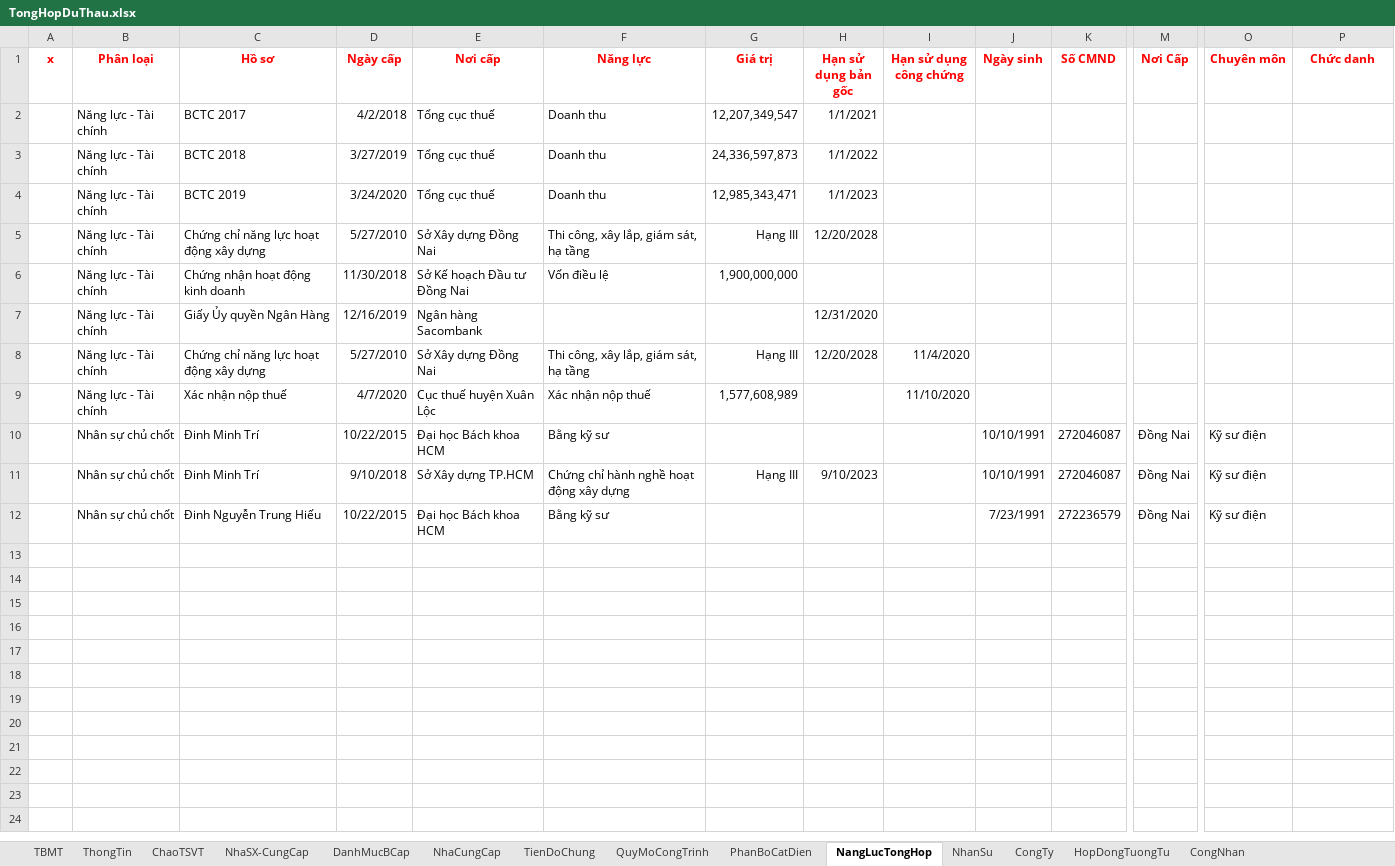
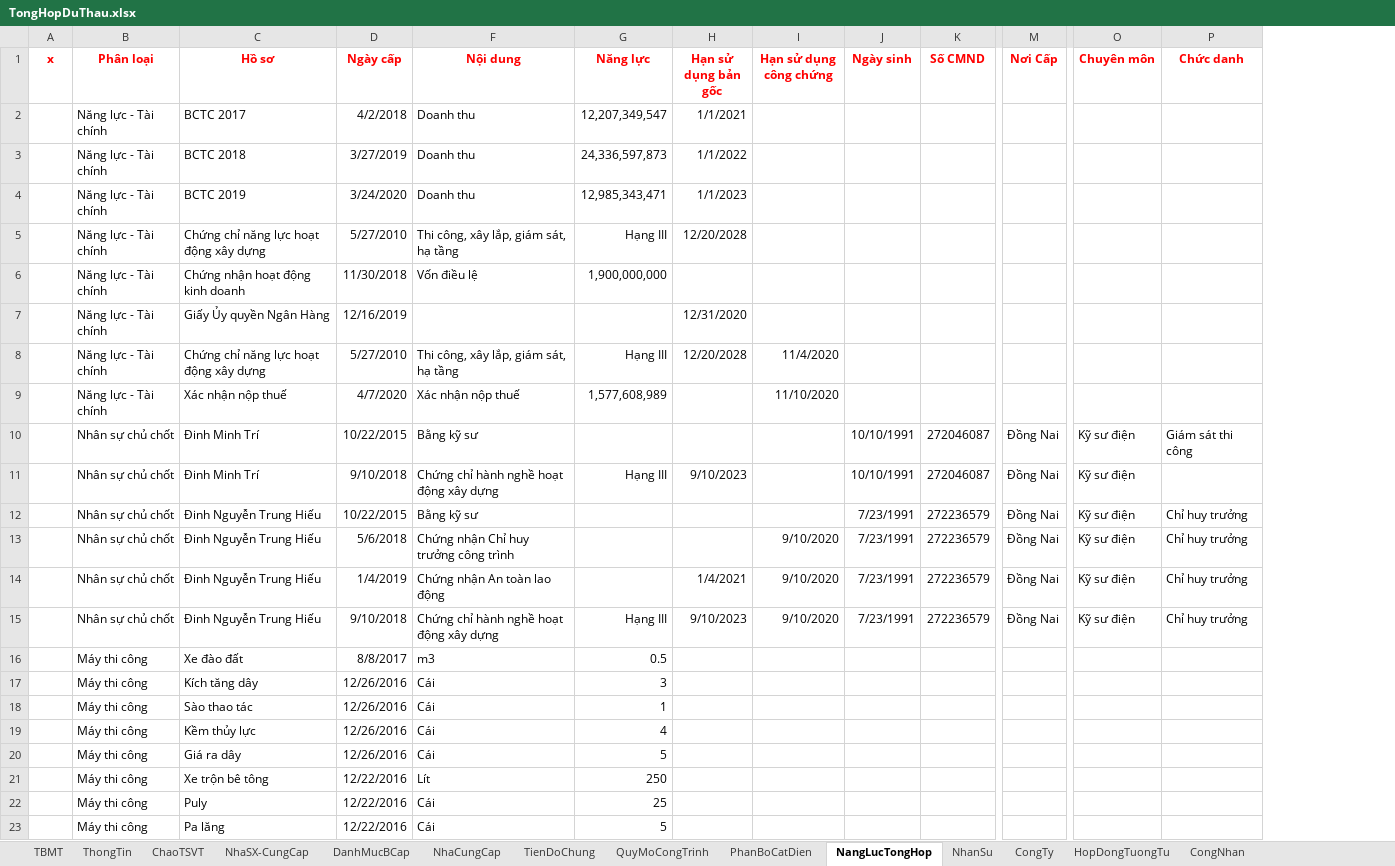
Before and after one commit to thuctd/ThuLoc, an Excel workbook: TongHopDuThau.xlsx, sheet NangLucTongHop, drawn as a sheet; only a part is shown, gaps mark what is left out; values as stored, in another font and other column widths than the file's, no borders; conditional formats not drawn; removed rows and columns are numbered as before the commit, all else as after; rows hold the shown columns only; the diff names each change by its address in the sheet, - before the commit and + after, or states it on an @@ line.

```diff
--- a/TongHopDuThau.xlsx (sheet NangLucTongHop)
+++ b/TongHopDuThau.xlsx (sheet NangLucTongHop)
@@ column E (Nơi cấp) hidden, rows 2-12: Tổng cục thuế | Tổng cục thuế | Tổng cục thuế | Sở Xây dựng Đồng Nai | Sở Kế hoạch Đầu tư Đồng Nai | Ngân hàng Sacombank | Sở Xây dựng Đồng Nai | Cục thuế huyện Xuân Lộc | Đại học Bách khoa HCM | Sở Xây dựng TP.HCM | Đại học Bách khoa HCM @@
-F1: Năng lực
+F1: Nội dung
-G1: Giá trị
+G1: Năng lực
-P10 (Chức danh): (empty)
+P10 (Chức danh): Giám sát thi công
-P12 (Chức danh): (empty)
+P12 (Chức danh): Chỉ huy trưởng
+row 13:  | Nhân sự chủ chốt | Đinh Nguyễn Trung Hiếu | 5/6/2018 | Chứng nhận Chỉ huy trưởng công trình |  |  | 9/10/2020 | 7/23/1991 | 272236579 | Đồng Nai | Kỹ sư điện | Chỉ huy trưởng
+row 14:  | Nhân sự chủ chốt | Đinh Nguyễn Trung Hiếu | 1/4/2019 | Chứng nhận An toàn lao động |  | 1/4/2021 | 9/10/2020 | 7/23/1991 | 272236579 | Đồng Nai | Kỹ sư điện | Chỉ huy trưởng
+row 15:  | Nhân sự chủ chốt | Đinh Nguyễn Trung Hiếu | 9/10/2018 | Chứng chỉ hành nghề hoạt động xây dựng | Hạng III | 9/10/2023 | 9/10/2020 | 7/23/1991 | 272236579 | Đồng Nai | Kỹ sư điện | Chỉ huy trưởng
+row 16:  | Máy thi công | Xe đào đất | 8/8/2017 | m3 | 0.5
+row 17:  | Máy thi công | Kích tăng dây | 12/26/2016 | Cái | 3
+row 18:  | Máy thi công | Sào thao tác | 12/26/2016 | Cái | 1
+row 19:  | Máy thi công | Kềm thủy lực | 12/26/2016 | Cái | 4
+row 20:  | Máy thi công | Giá ra dây | 12/26/2016 | Cái | 5
+row 21:  | Máy thi công | Xe trộn bê tông | 12/22/2016 | Lít | 250
+row 22:  | Máy thi công | Puly | 12/22/2016 | Cái | 25
+row 23:  | Máy thi công | Pa lăng | 12/22/2016 | Cái | 5
```
Also changed, not shown: sheet ThongTin, hidden cells, charts or pictures, 44 other files.
